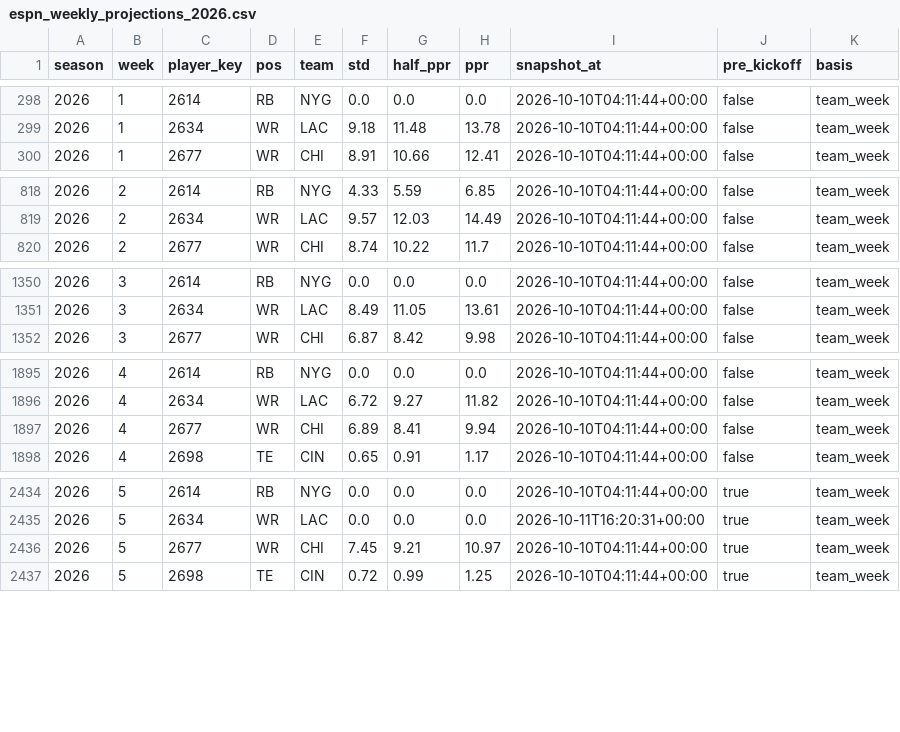
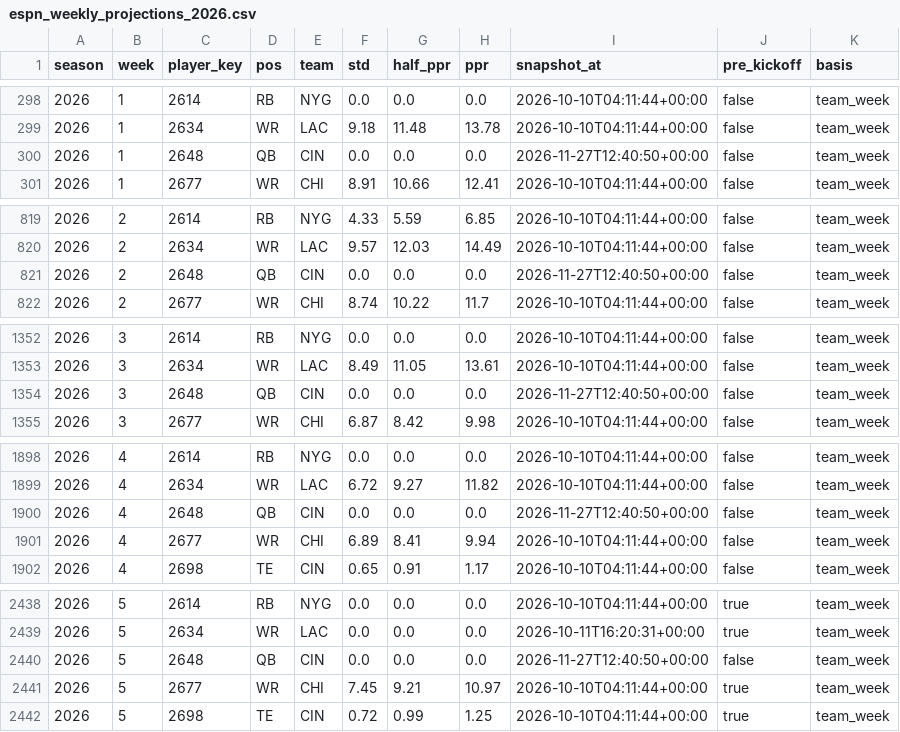
Before and after one commit to datadrivenfootball/fantasy-tools, a CSV file: data/inputs/espn_weekly_projections_2026.csv, drawn as a sheet; only a part is shown, gaps mark what is left out; the diff covers the shown part only.

```diff
--- a/data/inputs/espn_weekly_projections_2026.csv
+++ b/data/inputs/espn_weekly_projections_2026.csv
@@ -299,2 +299,3 @@ season,week,player_key,pos,team,std,half_ppr,ppr,snapshot_at,pre_kickoff,basis
 2026,1,2634,WR,LAC,9.18,11.48,13.78,2026-10-10T04:11:44+00:00,false,team_week
+2026,1,2648,QB,CIN,0.0,0.0,0.0,2026-11-27T12:40:50+00:00,false,team_week
 2026,1,2677,WR,CHI,8.91,10.66,12.41,2026-10-10T04:11:44+00:00,false,team_week
@@ -819,2 +820,3 @@ season,week,player_key,pos,team,std,half_ppr,ppr,snapshot_at,pre_kickoff,basis
 2026,2,2634,WR,LAC,9.57,12.03,14.49,2026-10-10T04:11:44+00:00,false,team_week
+2026,2,2648,QB,CIN,0.0,0.0,0.0,2026-11-27T12:40:50+00:00,false,team_week
 2026,2,2677,WR,CHI,8.74,10.22,11.7,2026-10-10T04:11:44+00:00,false,team_week
@@ -1351,2 +1353,3 @@ season,week,player_key,pos,team,std,half_ppr,ppr,snapshot_at,pre_kickoff,basis
 2026,3,2634,WR,LAC,8.49,11.05,13.61,2026-10-10T04:11:44+00:00,false,team_week
+2026,3,2648,QB,CIN,0.0,0.0,0.0,2026-11-27T12:40:50+00:00,false,team_week
 2026,3,2677,WR,CHI,6.87,8.42,9.98,2026-10-10T04:11:44+00:00,false,team_week
@@ -1896,2 +1899,3 @@ season,week,player_key,pos,team,std,half_ppr,ppr,snapshot_at,pre_kickoff,basis
 2026,4,2634,WR,LAC,6.72,9.27,11.82,2026-10-10T04:11:44+00:00,false,team_week
+2026,4,2648,QB,CIN,0.0,0.0,0.0,2026-11-27T12:40:50+00:00,false,team_week
 2026,4,2677,WR,CHI,6.89,8.41,9.94,2026-10-10T04:11:44+00:00,false,team_week
@@ -2435,2 +2439,3 @@ season,week,player_key,pos,team,std,half_ppr,ppr,snapshot_at,pre_kickoff,basis
 2026,5,2634,WR,LAC,0.0,0.0,0.0,2026-10-11T16:20:31+00:00,true,team_week
+2026,5,2648,QB,CIN,0.0,0.0,0.0,2026-11-27T12:40:50+00:00,false,team_week
 2026,5,2677,WR,CHI,7.45,9.21,10.97,2026-10-10T04:11:44+00:00,true,team_week
```
Also changed, not shown: 6 added rows elsewhere in this file, data/inputs/weekly_actuals_2024_2026.csv, 1 other file.
